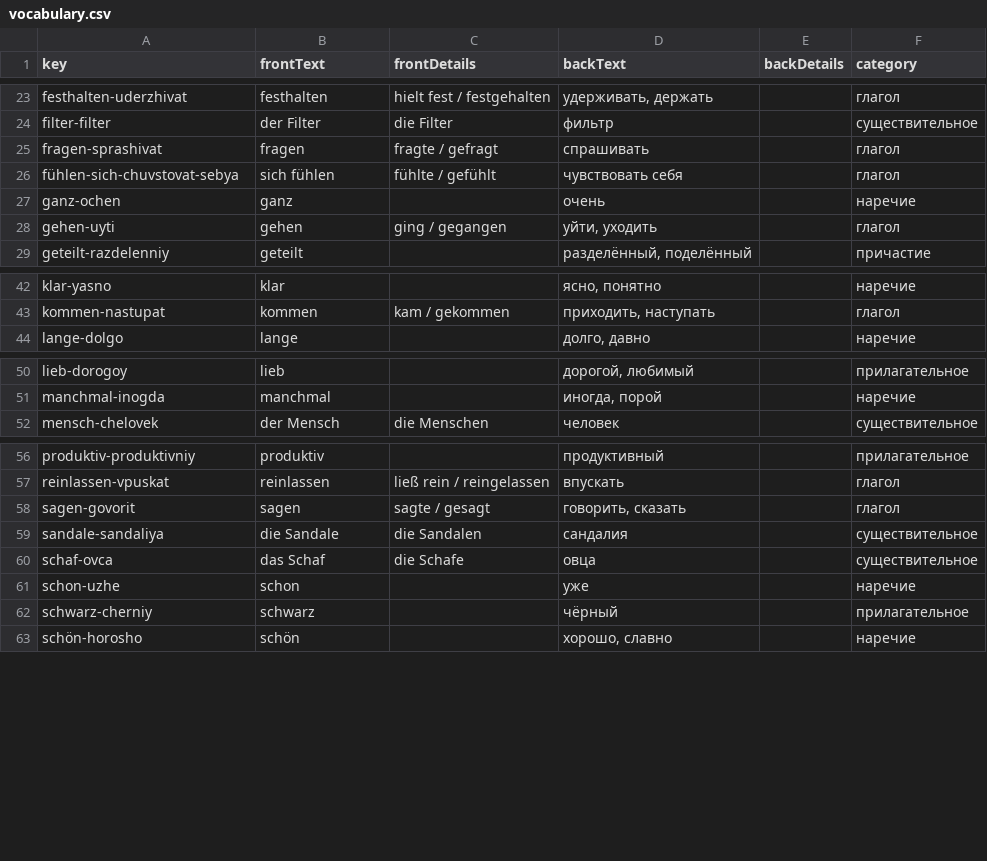
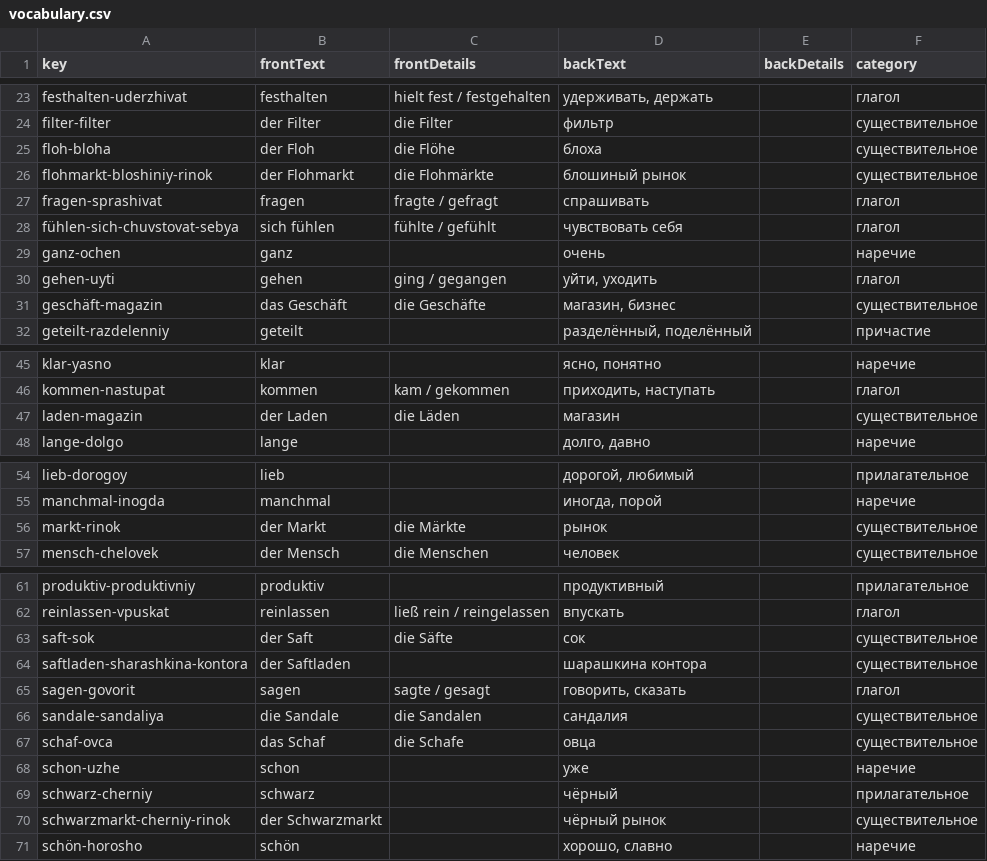
Before and after one commit to funnygerman/wortschatz, a CSV file: ru/data/vocabulary.csv, drawn as a sheet; only a part is shown, gaps mark what is left out; the diff names each change by its address in the sheet, - before the commit and + after, or states it on an @@ line.

```diff
--- a/ru/data/vocabulary.csv
+++ b/ru/data/vocabulary.csv
+row 25: floh-bloha | der Floh | die Flöhe | блоха |  | существительное
+row 26: flohmarkt-bloshiniy-rinok | der Flohmarkt | die Flohmärkte | блошиный рынок |  | существительное
+row 31: geschäft-magazin | das Geschäft | die Geschäfte | магазин, бизнес |  | существительное
+row 47: laden-magazin | der Laden | die Läden | магазин |  | существительное
+row 56: markt-rinok | der Markt | die Märkte | рынок |  | существительное
+row 63: saft-sok | der Saft | die Säfte | сок |  | существительное
+row 64: saftladen-sharashkina-kontora | der Saftladen |  | шарашкина контора |  | существительное
+row 70: schwarzmarkt-cherniy-rinok | der Schwarzmarkt |  | чёрный рынок |  | существительное
```
Also changed, not shown: 1 other file.
